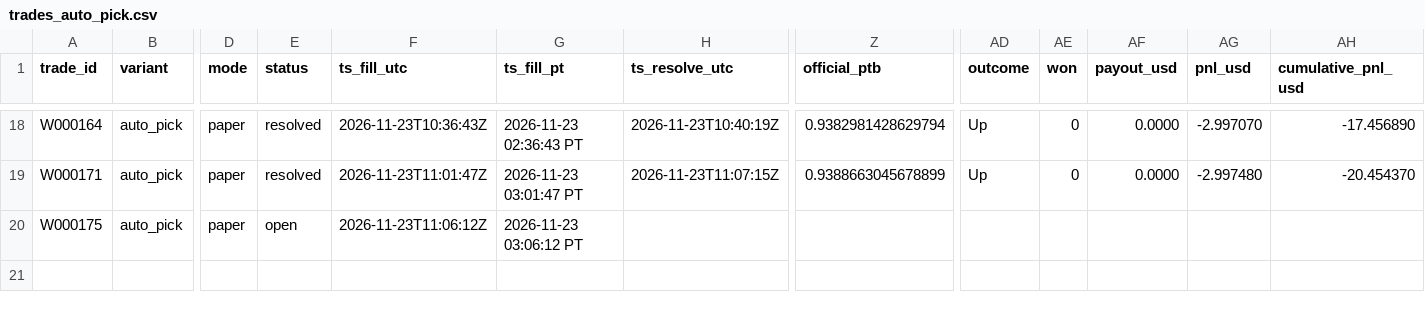
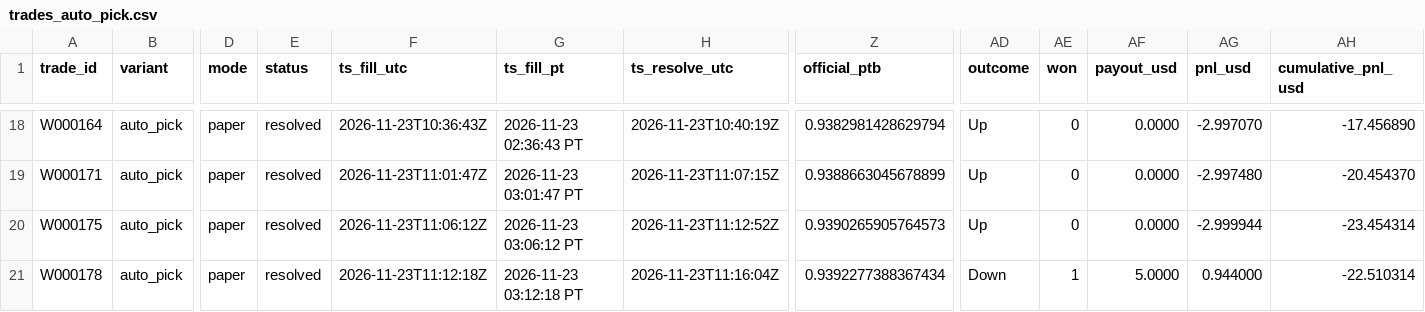
Before and after one commit to michaeldeuchar-dotcom/xrp-paper-bot, a CSV file: data/week2/trades_auto_pick.csv, drawn as a sheet; only a part is shown, gaps mark what is left out; rows hold the shown columns only; the diff names each change by its address in the sheet, - before the commit and + after, or states it on an @@ line.

```diff
--- a/data/week2/trades_auto_pick.csv
+++ b/data/week2/trades_auto_pick.csv
-E20 (status): open
+E20 (status): resolved
-H20 (ts_resolve_utc): (empty)
+H20 (ts_resolve_utc): 2026-11-23T11:12:52Z
-Z20 (official_ptb): (empty)
+Z20 (official_ptb): 0.9390265905764573
-AD20 (outcome): (empty)
+AD20 (outcome): Up
-AE20 (won): (empty)
+AE20 (won): 0
-AF20 (payout_usd): (empty)
+AF20 (payout_usd): 0.0000
-AG20 (pnl_usd): (empty)
+AG20 (pnl_usd): -2.999944
-AH20 (cumulative_pnl_usd): (empty)
+AH20 (cumulative_pnl_usd): -23.454314
+row 21: W000178 | auto_pick | paper | resolved | 2026-11-23T11:12:18Z | 2026-11-23 03:12:18 PT | 2026-11-23T11:16:04Z | 0.9392277388367434 | Down | 1 | 5.0000 | 0.944000 | -22.510314
```
Also changed, not shown: data/week2/auto_pick_switches.csv, data/week2/trades_control.csv, 8 other files.
